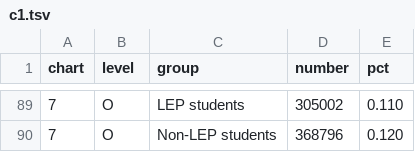
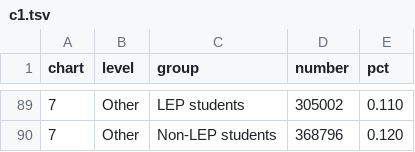
Before and after one commit to slee-w/slee-w.github.io, a TSV file: Data/c1.tsv, drawn as a sheet; only a part is shown, gaps mark what is left out; the diff covers the shown part only.

```diff
--- a/Data/c1.tsv
+++ b/Data/c1.tsv
@@ -89,2 +89,2 @@ chart	level	group	number	pct
-7	O	LEP students	305002	0.110
-7	O	Non-LEP students	368796	0.120
+7	Other	LEP students	305002	0.110
+7	Other	Non-LEP students	368796	0.120
```
Also changed, not shown: 54 edited cells elsewhere in this file, 2 other files.
